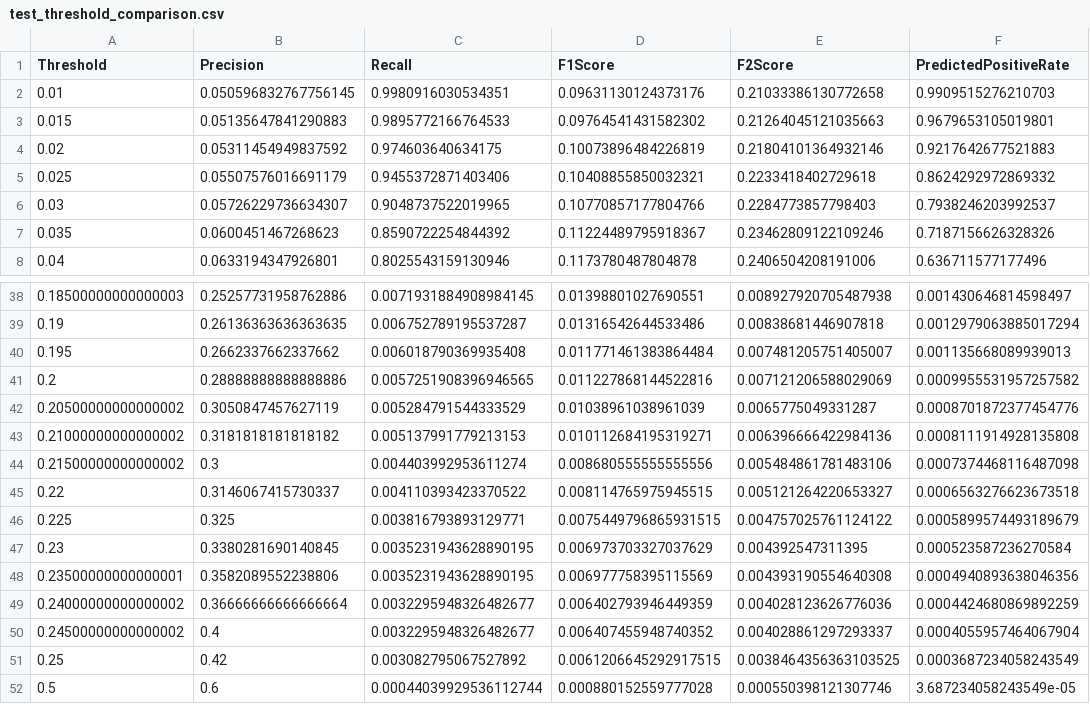
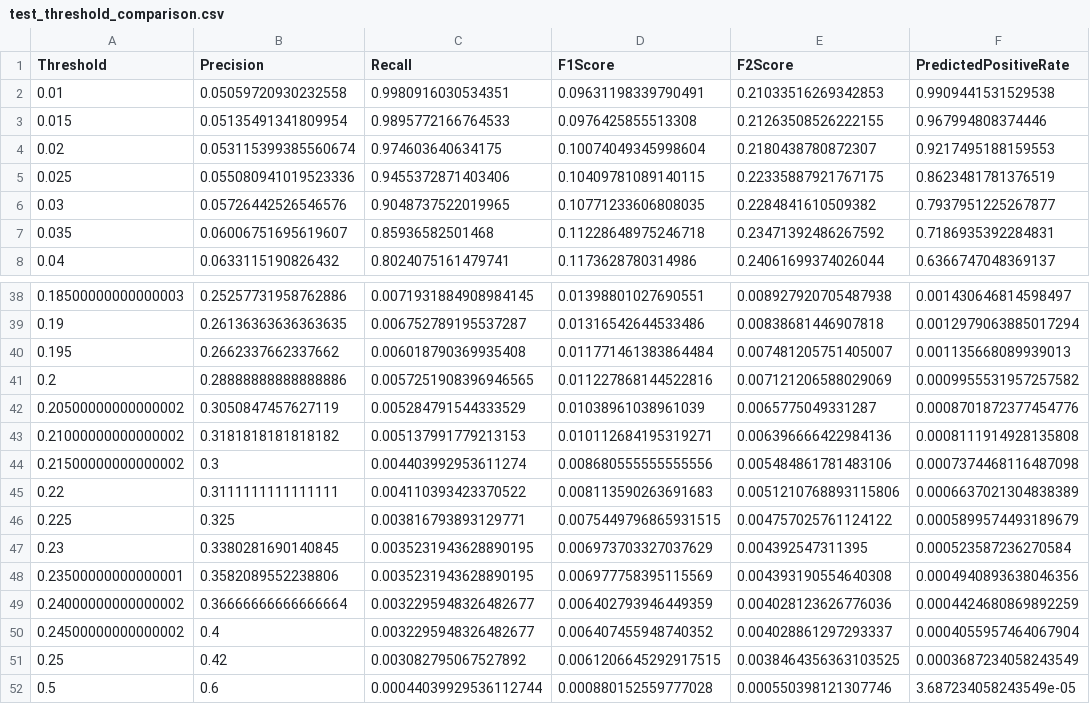
Before and after one commit to GabrielOgulu18/insurance-risk-intelligence, a CSV file: reports/modeling/claim_occurrence/test_threshold_comparison.csv, drawn as a sheet; only a part is shown, gaps mark what is left out; the diff covers the shown part only.

```diff
--- a/reports/modeling/claim_occurrence/test_threshold_comparison.csv
+++ b/reports/modeling/claim_occurrence/test_threshold_comparison.csv
@@ -1,8 +1,8 @@
 Threshold,Precision,Recall,F1Score,F2Score,PredictedPositiveRate
-0.01,0.050596832767756145,0.9980916030534351,0.09631130124373176,0.21033386130772658,0.9909515276210703
-0.015,0.05135647841290883,0.9895772166764533,0.09764541431582302,0.21264045121035663,0.9679653105019801
-0.02,0.05311454949837592,0.974603640634175,0.10073896484226819,0.21804101364932146,0.9217642677521883
-0.025,0.05507576016691179,0.9455372871403406,0.10408855850032321,0.2233418402729618,0.8624292972869332
-0.03,0.05726229736634307,0.9048737522019965,0.10770857177804766,0.2284773857798403,0.7938246203992537
-0.035,0.0600451467268623,0.8590722254844392,0.11224489795918367,0.23462809122109246,0.7187156626328326
-0.04,0.0633194347926801,0.8025543159130946,0.1173780487804878,0.2406504208191006,0.636711577177496
+0.01,0.05059720930232558,0.9980916030534351,0.09631198339790491,0.21033516269342853,0.9909441531529538
+0.015,0.05135491341809954,0.9895772166764533,0.0976425855513308,0.21263508526222155,0.967994808374446
+0.02,0.053115399385560674,0.974603640634175,0.10074049345998604,0.2180438780872307,0.9217495188159553
+0.025,0.055080941019523336,0.9455372871403406,0.10409781089140115,0.22335887921767175,0.8623481781376519
+0.03,0.05726442526546576,0.9048737522019965,0.10771233606808035,0.2284841610509382,0.7937951225267877
+0.035,0.06006751695619607,0.85936582501468,0.11228648975246718,0.23471392486267592,0.7186935392284831
+0.04,0.0633115190826432,0.8024075161479741,0.1173628780314986,0.24061699374026044,0.6366747048369137
@@ -44,3 +44,3 @@ Threshold,Precision,Recall,F1Score,F2Score,PredictedPositiveRate
 0.21500000000000002,0.3,0.004403992953611274,0.008680555555555556,0.005484861781483106,0.0007374468116487098
-0.22,0.3146067415730337,0.004110393423370522,0.008114765975945515,0.005121264220653327,0.0006563276623673518
+0.22,0.3111111111111111,0.004110393423370522,0.008113590263691683,0.0051210768893115806,0.0006637021304838389
 0.225,0.325,0.003816793893129771,0.0075449796865931515,0.004757025761124122,0.0005899574493189679
```
Also changed, not shown: 1 added row, 1 removed row and 96 edited cells elsewhere in this file, reports/modeling/claim_occurrence/claim_occurrence_metrics.csv, reports/modeling/claim_occurrence/logistic_coefficients.csv, 8 other files.
